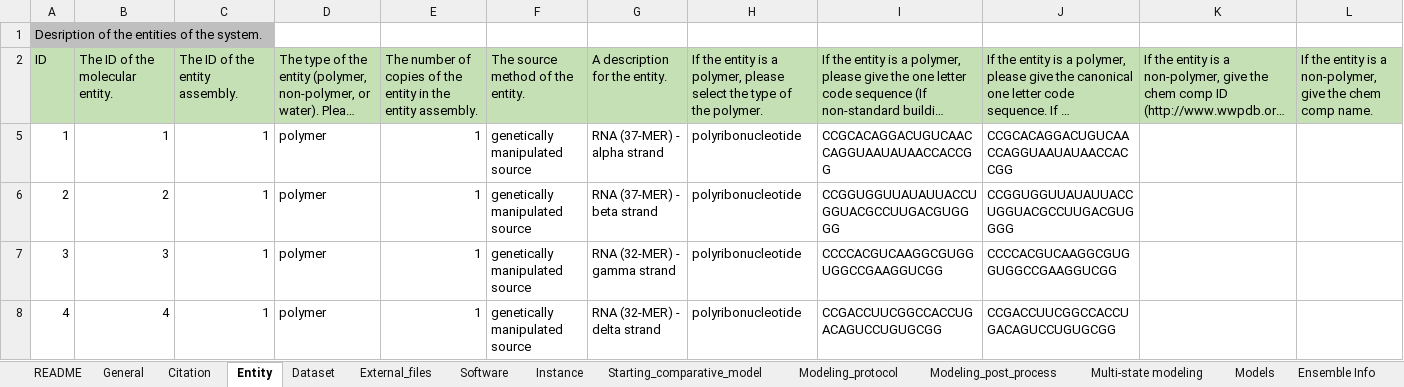
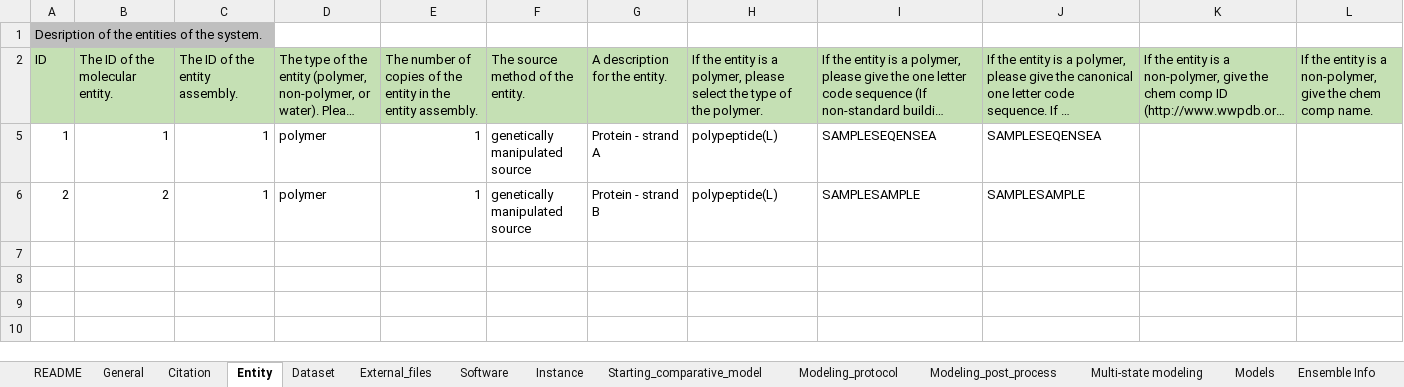
Before and after one commit to CAHanke/flr2mmcif, an Excel workbook: example/excel_example.xlsx, sheet Entity, drawn as a sheet; only a part is shown; long unchanged cells end in …; values as stored, in another font and other column widths than the file's, no borders; rows hold the shown columns only; the diff names each change by its address in the sheet, - before the commit and + after, or states it on an @@ line.

```diff
--- a/example/excel_example.xlsx (sheet Entity)
+++ b/example/excel_example.xlsx (sheet Entity)
-G5: RNA (37-MER) - alpha strand
+G5: Protein - strand A
-H5:H6: polyribonucleotide
+H5:H6: polypeptide(L)
-I5: CCGCACAGGACUGUCAACCAGGUAAUAUAACCACCGG
+I5: SAMPLESEQENSEA
-J5: CCGCACAGGACUGUCAACCAGGUAAUAUAACCACCGG
+J5: SAMPLESEQENSEA
-G6: RNA (37-MER) - beta strand
+G6: Protein - strand B
-I6: CCGGUGGUUAUAUUACCUGGUACGCCUUGACGUGGGG
+I6: SAMPLESAMPLE
-J6: CCGGUGGUUAUAUUACCUGGUACGCCUUGACGUGGGG
+J6: SAMPLESAMPLE
-row 7: 3 | 3 | 1 | polymer | 1 | genetically manipulated source | RNA (32-MER) - gamma strand | polyribonucleotide | CCCCACGUCAAGGCGUGGUGGCCGAAGGUCGG | CCCCACGUCAAGGCGUGGUGGCCGAAGGUCGG
-row 8: 4 | 4 | 1 | polymer | 1 | genetically manipulated source | RNA (32-MER) - delta strand | polyribonucleotide | CCGACCUUCGGCCACCUGACAGUCCUGUGCGG | CCGACCUUCGGCCACCUGACAGUCCUGUGCGG
```
Also changed, not shown: sheet FLR, sheet Reference_measurements, sheet FLR_FRET_Model_distances, sheet Instance, sheet Starting_comparative_model, sheet README, hidden cells, excel_template.xlsx, 1 other file.
